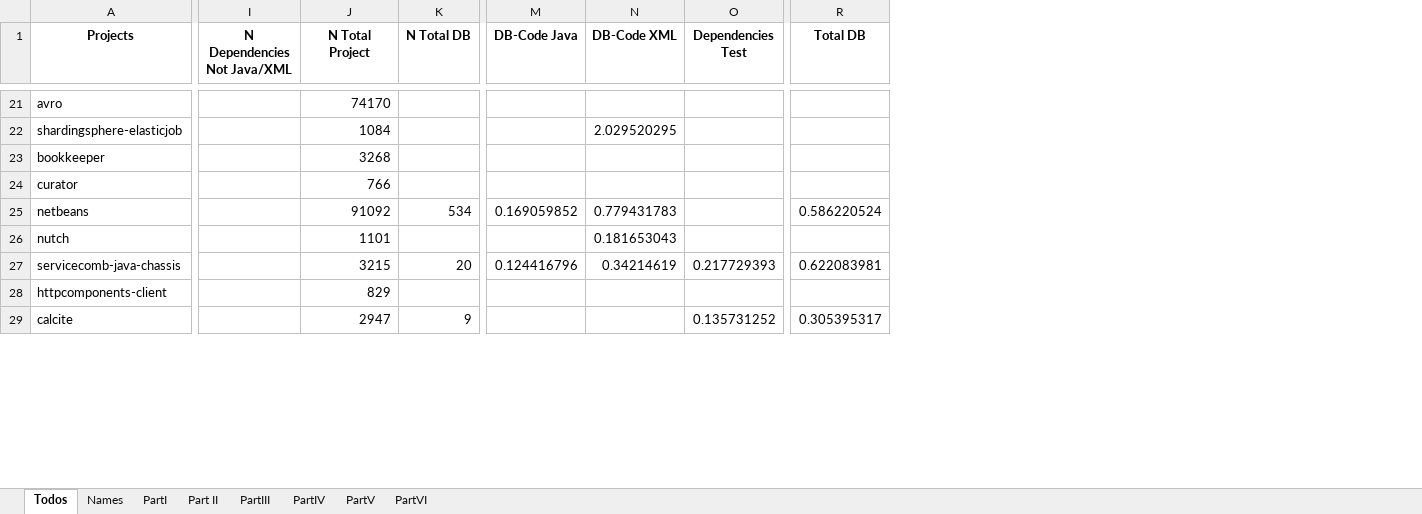
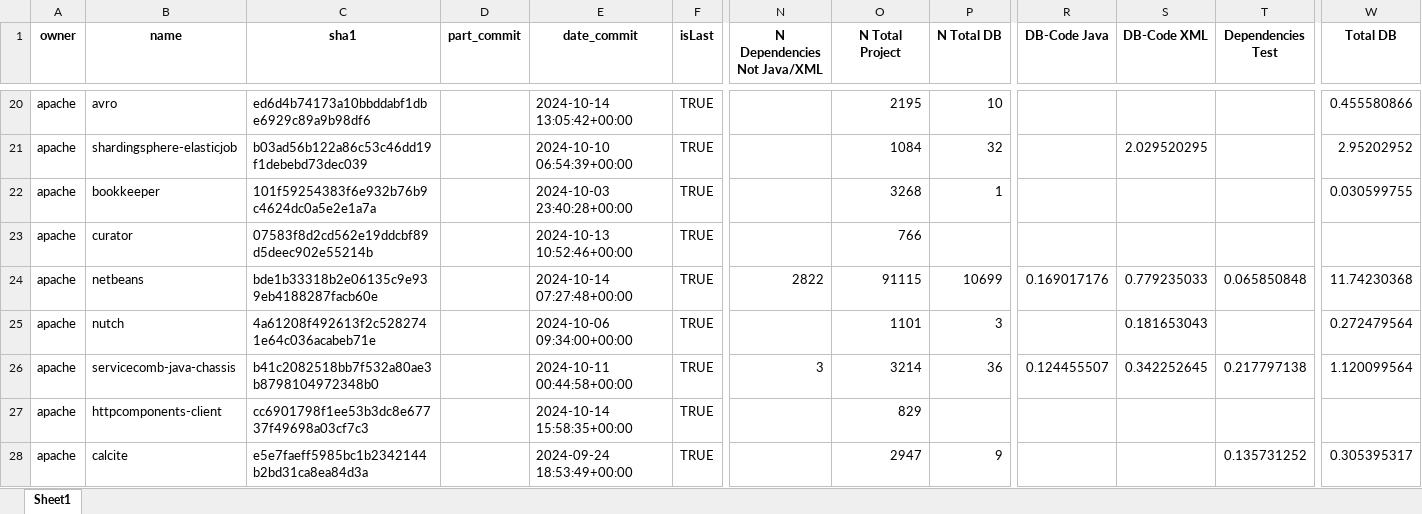
Before and after one commit to gems-uff/db-mining, an Excel workbook: resources/usage_fan_in_file.xlsx, sheet Sheet1, drawn as a sheet; only a part is shown, gaps mark what is left out; values as stored, in another font and other column widths than the file's, no borders; charts and pictures not drawn; addresses are those after the commit; the diff covers the shown part only; the diff names each change by its address in the sheet, - before the commit and + after, or states it on an @@ line.

```diff
--- a/resources/usage_fan_in_file.xlsx (sheet Sheet1)
+++ b/resources/usage_fan_in_file.xlsx (sheet Sheet1)
-sheet tab: Todos
+sheet tab: Sheet1
-sheet tab: Names
-sheet tab: PartI
-sheet tab: Part II
-sheet tab: PartIII
-sheet tab: PartIV
-sheet tab: PartV
-sheet tab: PartVI
+column A (owner), rows 20-28: all apache
+column C (sha1), rows 20-28: ed6d4b74173a10bbddabf1dbe6929c89a9b98df6 | b03ad56b122a86c53c46dd19f1debebd73dec039 | 101f59254383f6e932b76b9c4624dc0a5e2e1a7a | 07583f8d2cd562e19ddcbf89d5deec902e55214b | bde1b33318b2e06135c9e939eb4188287facb60e | 4a61208f492613f2c5282741e64c036acabeb71e | b41c2082518bb7f532a80ae3b8798104972348b0 | cc6901798f1ee53b3dc8e67737f49698a03cf7c3 | e5e7faeff5985bc1b2342144b2bd31ca8ea84d3a
+column D (part_commit), empty
+column E (date_commit), rows 20-28: 2024-10-14 13:05:42+00:00 | 2024-10-10 06:54:39+00:00 | 2024-10-03 23:40:28+00:00 | 2024-10-13 10:52:46+00:00 | 2024-10-14 07:27:48+00:00 | 2024-10-06 09:34:00+00:00 | 2024-10-11 00:44:58+00:00 | 2024-10-14 15:58:35+00:00 | 2024-09-24 18:53:49+00:00
+column F (isLast), rows 20-28: all TRUE
-B1: Projects
+B1: name
-O20 (N Total Project): 74170
+O20 (N Total Project): 2195
-P20 (N Total DB): (empty)
+P20 (N Total DB): 10
-W20 (Total DB): (empty)
+W20 (Total DB): 0.455580866
-P21 (N Total DB): (empty)
+P21 (N Total DB): 32
-W21 (Total DB): (empty)
+W21 (Total DB): 2.95202952
-P22 (N Total DB): (empty)
+P22 (N Total DB): 1
-W22 (Total DB): (empty)
+W22 (Total DB): 0.030599755
-N24 (N Dependencies Not Java/XML): (empty)
+N24 (N Dependencies Not Java/XML): 2822
-O24 (N Total Project): 91092
+O24 (N Total Project): 91115
-P24 (N Total DB): 534
+P24 (N Total DB): 10699
-R24 (DB-Code Java): 0.169059852
+R24 (DB-Code Java): 0.169017176
-S24 (DB-Code XML): 0.779431783
+S24 (DB-Code XML): 0.779235033
-T24 (Dependencies Test): (empty)
+T24 (Dependencies Test): 0.065850848
-W24 (Total DB): 0.586220524
+W24 (Total DB): 11.74230368
-P25 (N Total DB): (empty)
+P25 (N Total DB): 3
-W25 (Total DB): (empty)
+W25 (Total DB): 0.272479564
-N26 (N Dependencies Not Java/XML): (empty)
+N26 (N Dependencies Not Java/XML): 3
-O26 (N Total Project): 3215
+O26 (N Total Project): 3214
-P26 (N Total DB): 20
+P26 (N Total DB): 36
-R26 (DB-Code Java): 0.124416796
+R26 (DB-Code Java): 0.124455507
-S26 (DB-Code XML): 0.34214619
+S26 (DB-Code XML): 0.342252645
-T26 (Dependencies Test): 0.217729393
+T26 (Dependencies Test): 0.217797138
-W26 (Total DB): 0.622083981
+W26 (Total DB): 1.120099564
```
Also changed, not shown: 4 added rows, 31 removed rows, 1169 edited cells and cell formats elsewhere in this sheet, charts or pictures, resources/count_implementation.xlsx, resources/count_implementation_rate.xlsx, 7 other files.
